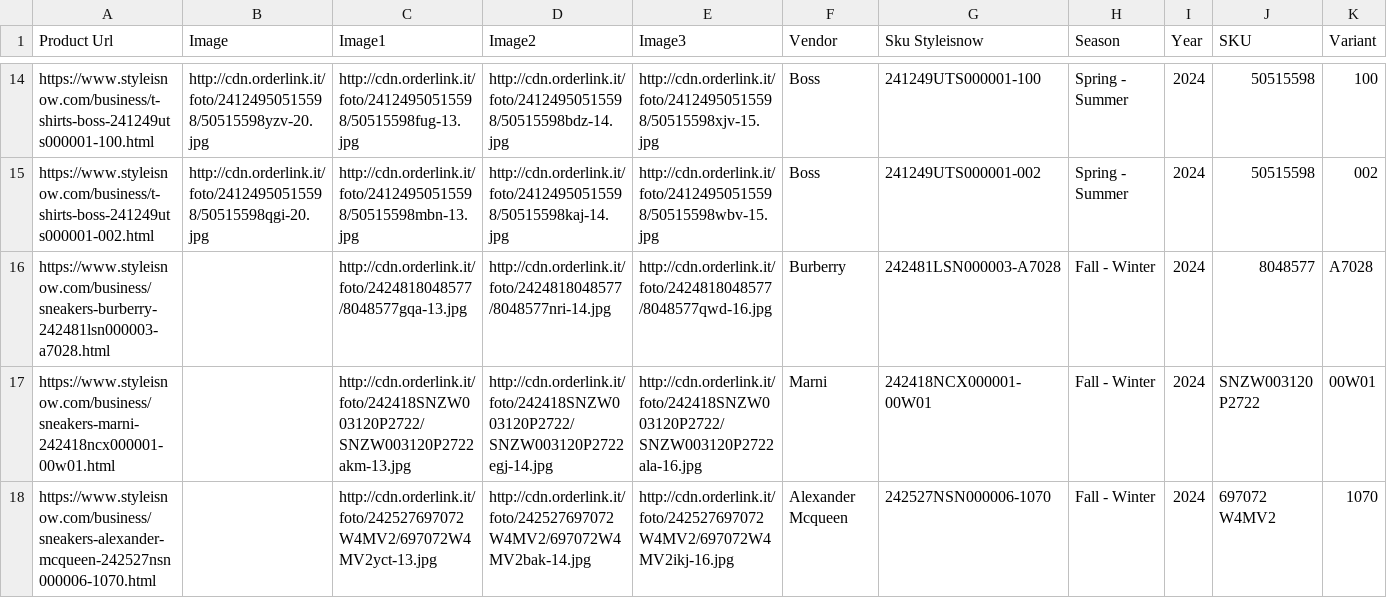
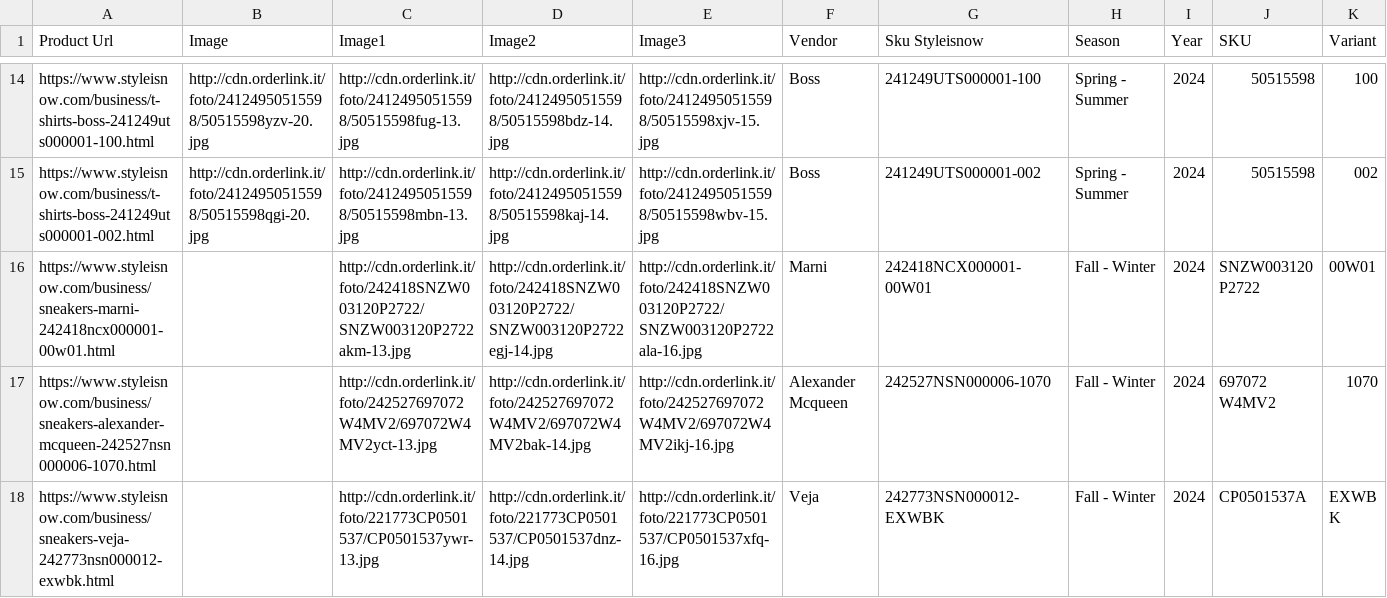
Before and after one commit to dissagaliyeva/shopify_ikonic_update, a CSV file: updated_other.csv, drawn as a sheet; only a part is shown, gaps mark what is left out; the shorter side is filled out with more unchanged rows; rows hold the shown columns only; the diff covers the shown part only; the diff names each change by its address in the sheet, - before the commit and + after, or states it on an @@ line.

```diff
--- a/updated_other.csv
+++ b/updated_other.csv
-row 16: https://www.styleisnow.com/business/sneakers-burberry-242481lsn000003-a7028.html |  | http://cdn.orderlink.it/foto/2424818048577/8048577gqa-13.jpg | http://cdn.orderlink.it/foto/2424818048577/8048577nri-14.jpg | http://cdn.orderlink.it/foto/2424818048577/8048577qwd-16.jpg | Burberry | 242481LSN000003-A7028 | Fall - Winter | 2024 | 8048577 | A7028
```
Also changed, not shown: 2 removed rows elsewhere in this file, updated_bags.csv.
